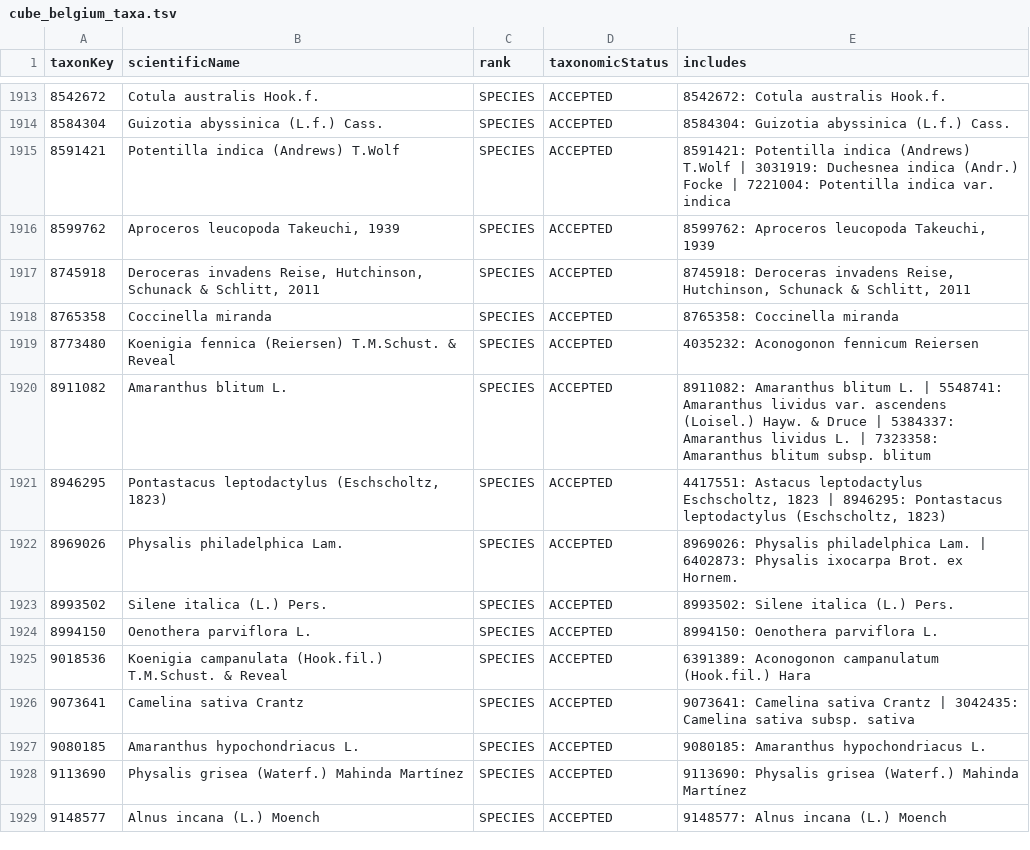
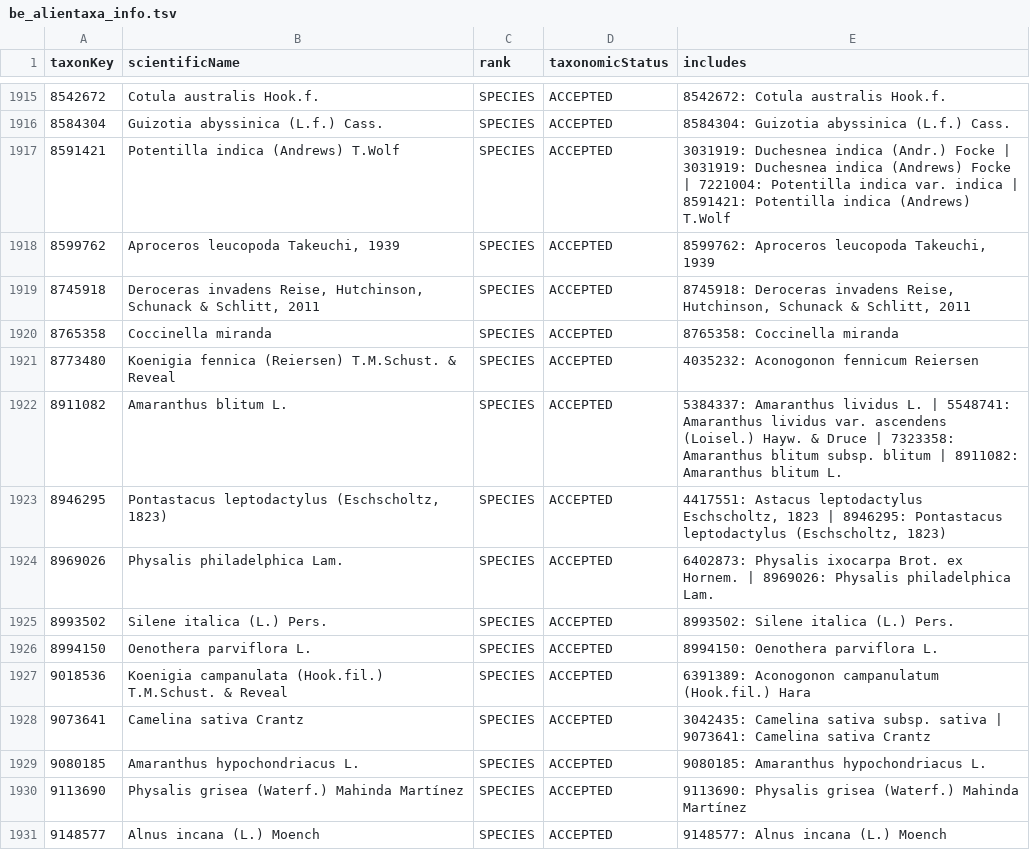
Before and after one commit to trias-project/occ-cube-alien, a TSV file: data/processed/be_alientaxa_info.tsv (was data/processed/cube_belgium_taxa.tsv), drawn as a sheet; only a part is shown, gaps mark what is left out; the diff covers the shown part only.

```diff
--- a/data/processed/cube_belgium_taxa.tsv
+++ b/data/processed/be_alientaxa_info.tsv
@@ -1914,3 +1916,3 @@ taxonKey	scientificName	rank	taxonomicStatus	includes
 8584304	Guizotia abyssinica (L.f.) Cass.	SPECIES	ACCEPTED	8584304: Guizotia abyssinica (L.f.) Cass.
-8591421	Potentilla indica (Andrews) T.Wolf	SPECIES	ACCEPTED	8591421: Potentilla indica (Andrews) T.Wolf | 3031919: Duchesnea indica (Andr.) Focke | 7221004: Potentilla indica var. indica
+8591421	Potentilla indica (Andrews) T.Wolf	SPECIES	ACCEPTED	3031919: Duchesnea indica (Andr.) Focke | 3031919: Duchesnea indica (Andrews) Focke | 7221004: Potentilla indica var. indica | 8591421: Potentilla indica (Andrews) T.Wolf
 8599762	Aproceros leucopoda Takeuchi, 1939	SPECIES	ACCEPTED	8599762: Aproceros leucopoda Takeuchi, 1939
@@ -1919,5 +1921,5 @@ taxonKey	scientificName	rank	taxonomicStatus	includes
 8773480	Koenigia fennica (Reiersen) T.M.Schust. & Reveal	SPECIES	ACCEPTED	4035232: Aconogonon fennicum Reiersen
-8911082	Amaranthus blitum L.	SPECIES	ACCEPTED	8911082: Amaranthus blitum L. | 5548741: Amaranthus lividus var. ascendens (Loisel.) Hayw. & Druce | 5384337: Amaranthus lividus L. | 7323358: Amaranthus blitum subsp. blitum
+8911082	Amaranthus blitum L.	SPECIES	ACCEPTED	5384337: Amaranthus lividus L. | 5548741: Amaranthus lividus var. ascendens (Loisel.) Hayw. & Druce | 7323358: Amaranthus blitum subsp. blitum | 8911082: Amaranthus blitum L.
 8946295	Pontastacus leptodactylus (Eschscholtz, 1823)	SPECIES	ACCEPTED	4417551: Astacus leptodactylus Eschscholtz, 1823 | 8946295: Pontastacus leptodactylus (Eschscholtz, 1823)
-8969026	Physalis philadelphica Lam.	SPECIES	ACCEPTED	8969026: Physalis philadelphica Lam. | 6402873: Physalis ixocarpa Brot. ex Hornem.
+8969026	Physalis philadelphica Lam.	SPECIES	ACCEPTED	6402873: Physalis ixocarpa Brot. ex Hornem. | 8969026: Physalis philadelphica Lam.
 8993502	Silene italica (L.) Pers.	SPECIES	ACCEPTED	8993502: Silene italica (L.) Pers.
@@ -1925,3 +1927,3 @@ taxonKey	scientificName	rank	taxonomicStatus	includes
 9018536	Koenigia campanulata (Hook.fil.) T.M.Schust. & Reveal	SPECIES	ACCEPTED	6391389: Aconogonon campanulatum (Hook.fil.) Hara
-9073641	Camelina sativa Crantz	SPECIES	ACCEPTED	9073641: Camelina sativa Crantz | 3042435: Camelina sativa subsp. sativa
+9073641	Camelina sativa Crantz	SPECIES	ACCEPTED	3042435: Camelina sativa subsp. sativa | 9073641: Camelina sativa Crantz
 9080185	Amaranthus hypochondriacus L.	SPECIES	ACCEPTED	9080185: Amaranthus hypochondriacus L.
```
Also changed, not shown: 6 added rows, 3 removed rows and 147 edited cells elsewhere in this file.
